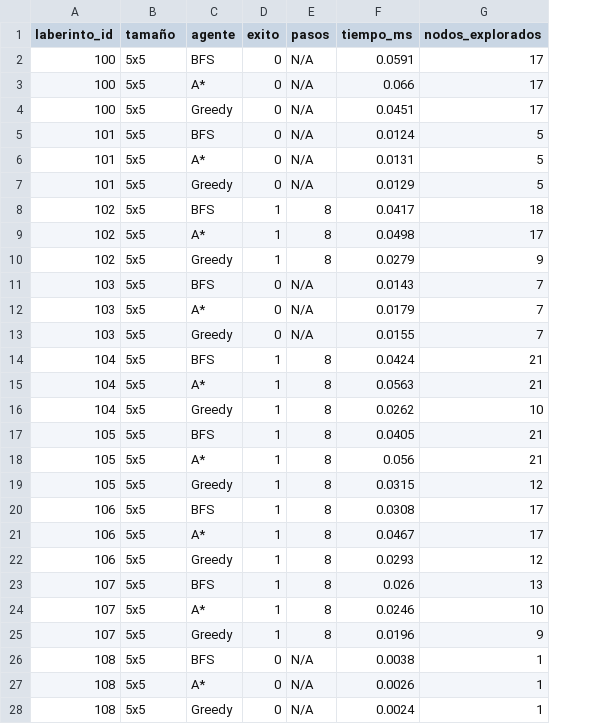
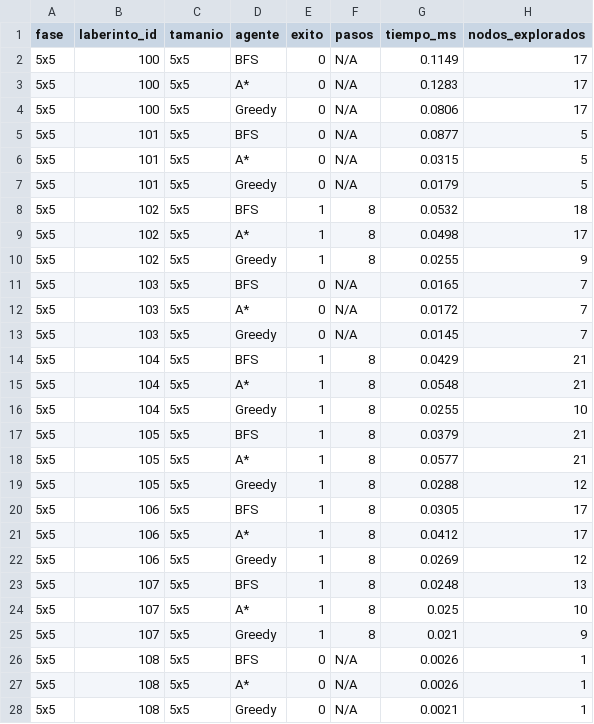
Before and after one commit to AleAV04/ProyectoIA, a CSV file: resultados.csv, drawn as a sheet; only a part is shown; addresses are those after the commit; the diff covers the shown part only; the diff names each change by its address in the sheet, - before the commit and + after, or states it on an @@ line.

```diff
--- a/resultados.csv
+++ b/resultados.csv
+column A (fase), rows 2-28: all 5x5
-C1: tamaño
+C1: tamanio
-G2 (tiempo_ms): 0.0591
+G2 (tiempo_ms): 0.1149
-G3 (tiempo_ms): 0.066
+G3 (tiempo_ms): 0.1283
-G4 (tiempo_ms): 0.0451
+G4 (tiempo_ms): 0.0806
-G5 (tiempo_ms): 0.0124
+G5 (tiempo_ms): 0.0877
-G6 (tiempo_ms): 0.0131
+G6 (tiempo_ms): 0.0315
-G7 (tiempo_ms): 0.0129
+G7 (tiempo_ms): 0.0179
-G8 (tiempo_ms): 0.0417
+G8 (tiempo_ms): 0.0532
-G10 (tiempo_ms): 0.0279
+G10 (tiempo_ms): 0.0255
-G11 (tiempo_ms): 0.0143
+G11 (tiempo_ms): 0.0165
-G12 (tiempo_ms): 0.0179
+G12 (tiempo_ms): 0.0172
-G13 (tiempo_ms): 0.0155
+G13 (tiempo_ms): 0.0145
-G14 (tiempo_ms): 0.0424
+G14 (tiempo_ms): 0.0429
-G15 (tiempo_ms): 0.0563
+G15 (tiempo_ms): 0.0548
-G16 (tiempo_ms): 0.0262
+G16 (tiempo_ms): 0.0255
-G17 (tiempo_ms): 0.0405
+G17 (tiempo_ms): 0.0379
-G18 (tiempo_ms): 0.056
+G18 (tiempo_ms): 0.0577
-G19 (tiempo_ms): 0.0315
+G19 (tiempo_ms): 0.0288
-G20 (tiempo_ms): 0.0308
+G20 (tiempo_ms): 0.0305
-G21 (tiempo_ms): 0.0467
+G21 (tiempo_ms): 0.0412
-G22 (tiempo_ms): 0.0293
+G22 (tiempo_ms): 0.0269
-G23 (tiempo_ms): 0.026
+G23 (tiempo_ms): 0.0248
-G24 (tiempo_ms): 0.0246
+G24 (tiempo_ms): 0.025
-G25 (tiempo_ms): 0.0196
+G25 (tiempo_ms): 0.021
-G26 (tiempo_ms): 0.0038
+G26 (tiempo_ms): 0.0026
-G28 (tiempo_ms): 0.0024
+G28 (tiempo_ms): 0.0021
```
Also changed, not shown: 48 edited cells elsewhere in this file, 5 other files.
